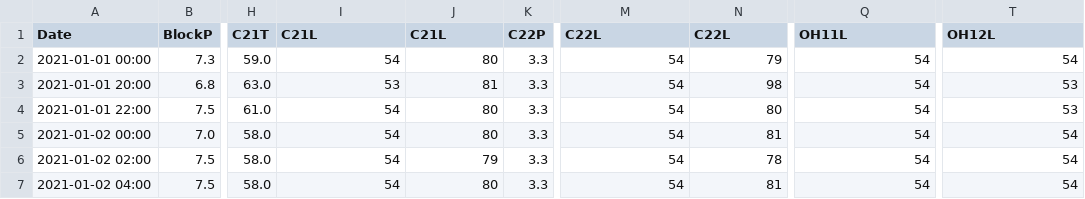
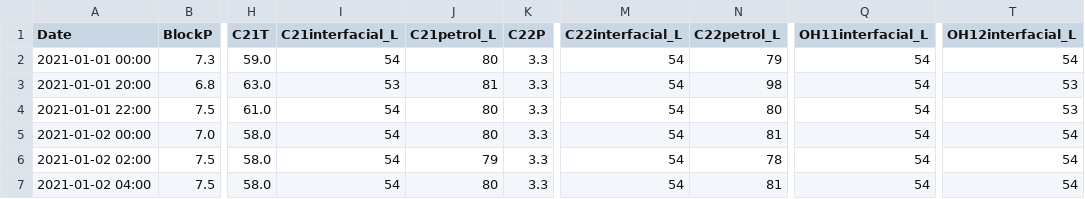
Before and after one commit to Luzinsan/petrol, a CSV file: data/preprocessed/lagged-1_joined_datetime.csv, drawn as a sheet; only a part is shown, gaps mark what is left out; the diff names each change by its address in the sheet, - before the commit and + after, or states it on an @@ line.

```diff
--- a/data/preprocessed/lagged-1_joined_datetime.csv
+++ b/data/preprocessed/lagged-1_joined_datetime.csv
-I1: C21L
+I1: C21interfacial_L
-J1: С21L
+J1: С21petrol_L
-M1: С22L
+M1: С22interfacial_L
-N1: С22L
+N1: С22petrol_L
-Q1: OH11L
+Q1: OH11interfacial_L
-T1: OH12L
+T1: OH12interfacial_L
```
Also changed, not shown: 6 other files.
